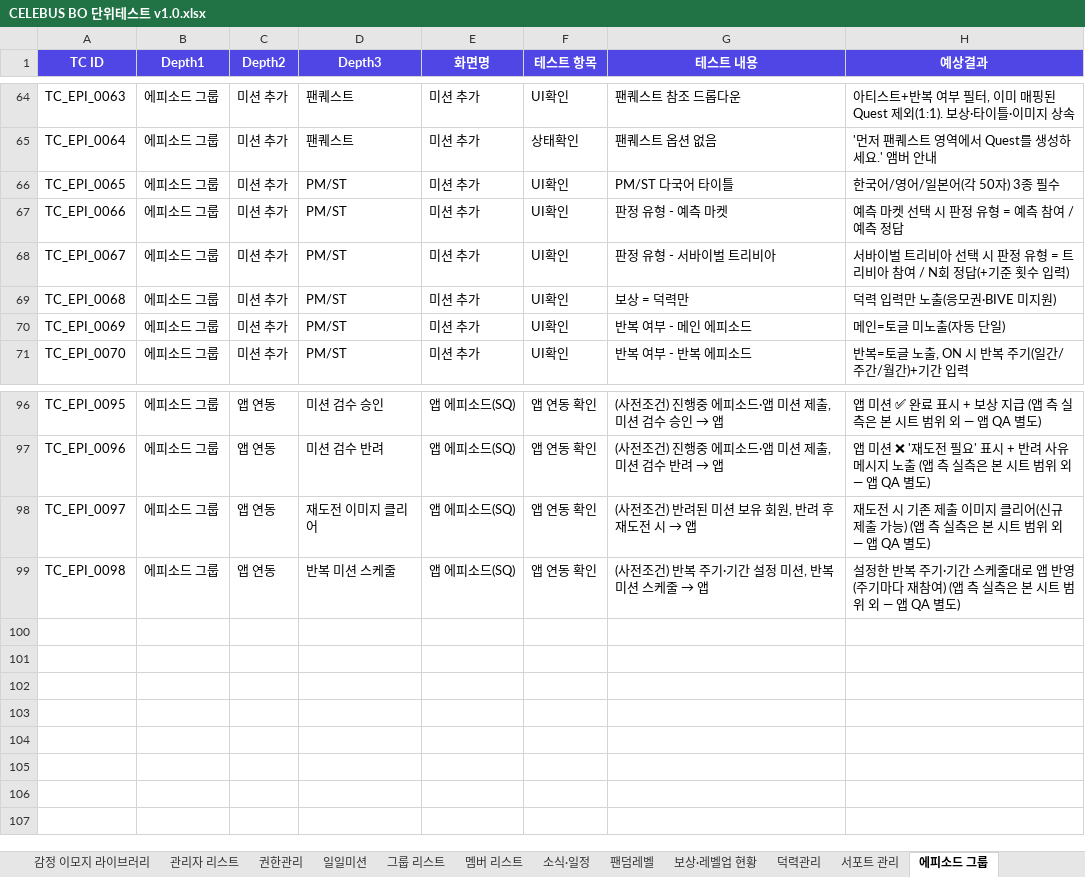
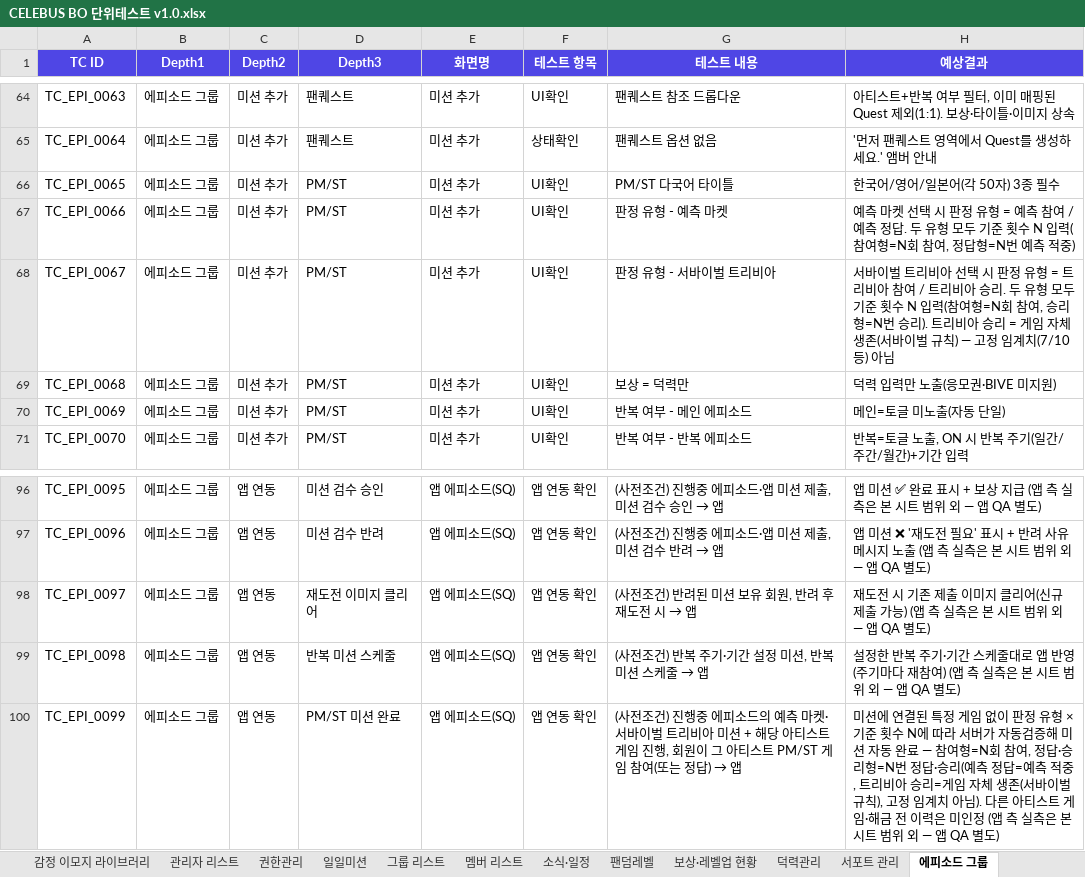
Before and after one commit to GoodBlock-Nill/celebus-admin-doc, an Excel workbook: v2/BO/00-Common/CELEBUS BO 단위테스트 v1.0.xlsx, sheet 에피소드 그룹, drawn as a sheet; only a part is shown, gaps mark what is left out; values as stored, in another font and other column widths than the file's, no borders; the diff names each change by its address in the sheet, - before the commit and + after, or states it on an @@ line.

```diff
--- a/v2/BO/00-Common/CELEBUS BO 단위테스트 v1.0.xlsx (sheet 에피소드 그룹)
+++ b/v2/BO/00-Common/CELEBUS BO 단위테스트 v1.0.xlsx (sheet 에피소드 그룹)
-H67 (예상결과): …측 정답
+H67 (예상결과): …측 정답. 두 유형 모두 기준 횟수 N 입력(참여형=N회 참여, 정답형=N번 예측 적중)
-H68 (예상결과): …참여 / N회 정답(+기준 횟수 입력)
+H68 (예상결과): …참여 / 트리비아 승리. 두 유형 모두 기준 횟수 N 입력(참여형=N회 참여, 승리형=N번 승리). 트리비아 승리 = 게임 자체 생존(서바이벌 규칙) — 고정 임계치(7/10 등) 아님
+row 100: TC_EPI_0099 | 에피소드 그룹 | 앱 연동 | PM/ST 미션 완료 | 앱 에피소드(SQ) | 앱 연동 확인 | (사전조건) 진행중 에피소드의 예측 마켓·서바이벌 트리비아 미션 + 해당 아티스트 게임 진행, 회원이 그 아티스트 PM/ST 게임 참여(또는 정답) → 앱 | 미션에 연결된 특정 게임 없이 판정 유형 × 기준 횟수 N에 따라 서버가 자동검증해 미션 자동 완료 — 참여형=N회 참여, 정답·승리형=N번 정답·승리(예측 정답=예측 적중, 트리비아 승리=게임 자체 생존(서바이벌 규칙), 고정 임계치 아님). 다른 아티스트 게임·해금 전 이력은 미인정 (앱 측 실측은 본 시트 범위 외 — 앱 QA 별도)
```
Also changed, not shown: 19 other files.
